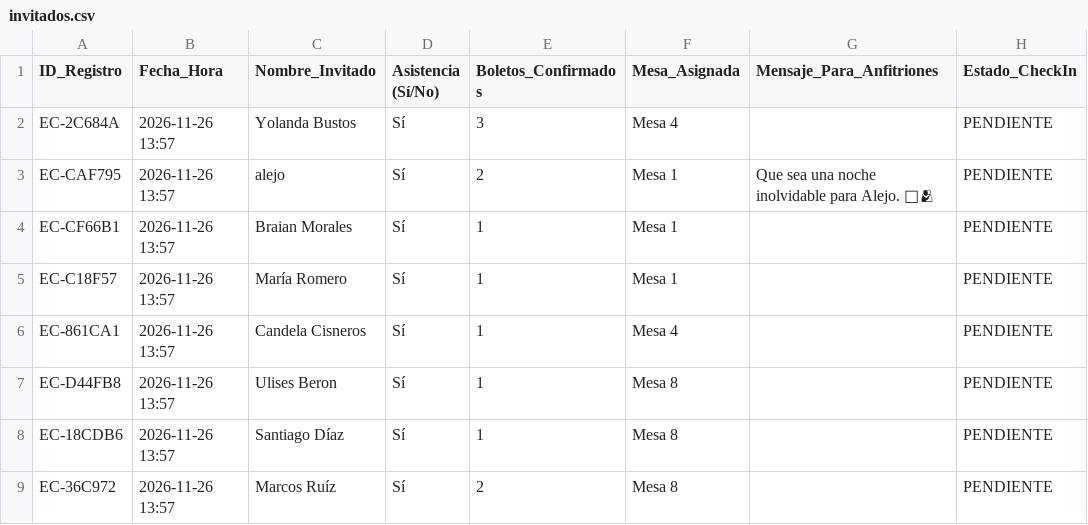
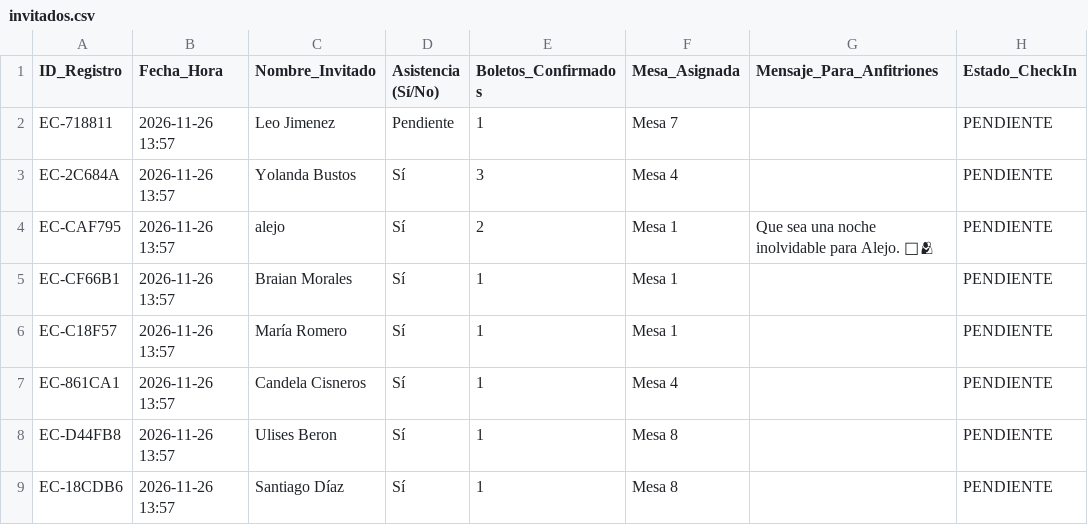
Before and after one commit to eventcraft-ai/invitations, a CSV file: alejo-navarrete-c8d87c/invitados.csv, drawn as a sheet; only a part is shown; the shorter side is filled out with more unchanged rows.

Commit message:
Update Guest Excel (alejo-navarrete-c8d87c): 48 families

```diff
--- a/alejo-navarrete-c8d87c/invitados.csv
+++ b/alejo-navarrete-c8d87c/invitados.csv
@@ -1,2 +1,3 @@
 ID_Registro,Fecha_Hora,Nombre_Invitado,Asistencia (Sí/No),Boletos_Confirmados,Mesa_Asignada,Mensaje_Para_Anfitriones,Estado_CheckIn
+"EC-718811","2026-11-26 13:57","Leo Jimenez","Pendiente",1,"Mesa 7","","PENDIENTE"
 "EC-2C684A","2026-11-26 13:57","Yolanda Bustos","Sí",3,"Mesa 4","","PENDIENTE"
```
Also changed, not shown: 1 other file.
